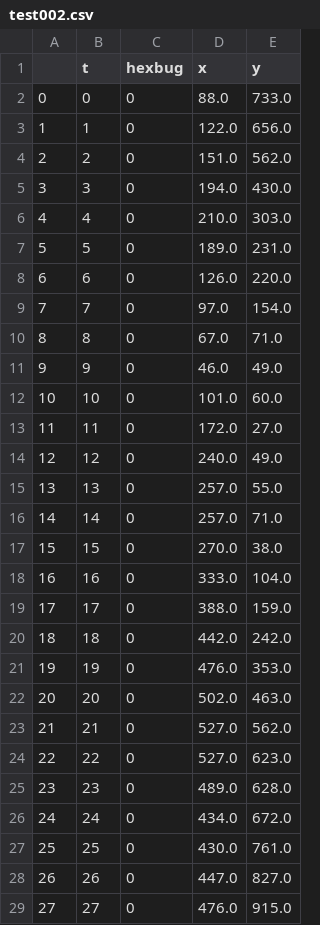
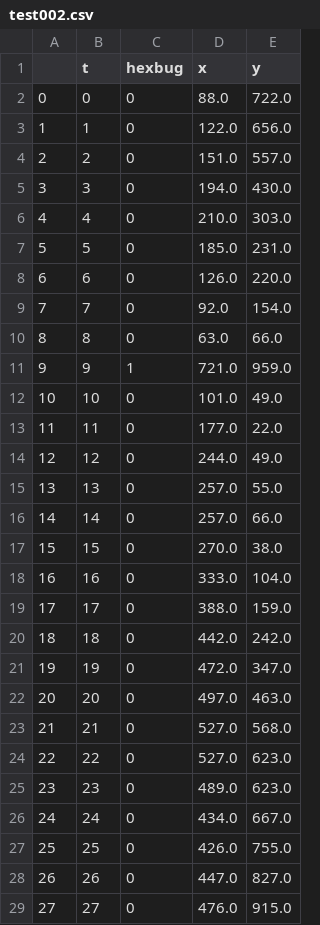
Before and after one commit to DevMangomann/Traco, a CSV file: leaderboard_data/test002.csv, drawn as a sheet; only a part is shown; the diff covers the shown part only.

```diff
--- a/leaderboard_data/test002.csv
+++ b/leaderboard_data/test002.csv
@@ -1,17 +1,17 @@
 ,t,hexbug,x,y
-0,0,0,88.0,733.0
+0,0,0,88.0,722.0
 1,1,0,122.0,656.0
-2,2,0,151.0,562.0
+2,2,0,151.0,557.0
 3,3,0,194.0,430.0
 4,4,0,210.0,303.0
-5,5,0,189.0,231.0
+5,5,0,185.0,231.0
 6,6,0,126.0,220.0
-7,7,0,97.0,154.0
-8,8,0,67.0,71.0
-9,9,0,46.0,49.0
-10,10,0,101.0,60.0
-11,11,0,172.0,27.0
-12,12,0,240.0,49.0
+7,7,0,92.0,154.0
+8,8,0,63.0,66.0
+9,9,1,721.0,959.0
+10,10,0,101.0,49.0
+11,11,0,177.0,22.0
+12,12,0,244.0,49.0
 13,13,0,257.0,55.0
-14,14,0,257.0,71.0
+14,14,0,257.0,66.0
 15,15,0,270.0,38.0
@@ -20,9 +20,9 @@
 18,18,0,442.0,242.0
-19,19,0,476.0,353.0
-20,20,0,502.0,463.0
-21,21,0,527.0,562.0
+19,19,0,472.0,347.0
+20,20,0,497.0,463.0
+21,21,0,527.0,568.0
 22,22,0,527.0,623.0
-23,23,0,489.0,628.0
-24,24,0,434.0,672.0
-25,25,0,430.0,761.0
+23,23,0,489.0,623.0
+24,24,0,434.0,667.0
+25,25,0,426.0,755.0
 26,26,0,447.0,827.0
```
Also changed, not shown: 152 edited cells elsewhere in this file, leaderboard_data/test001.csv, leaderboard_data/test003.csv, 8 other files.
